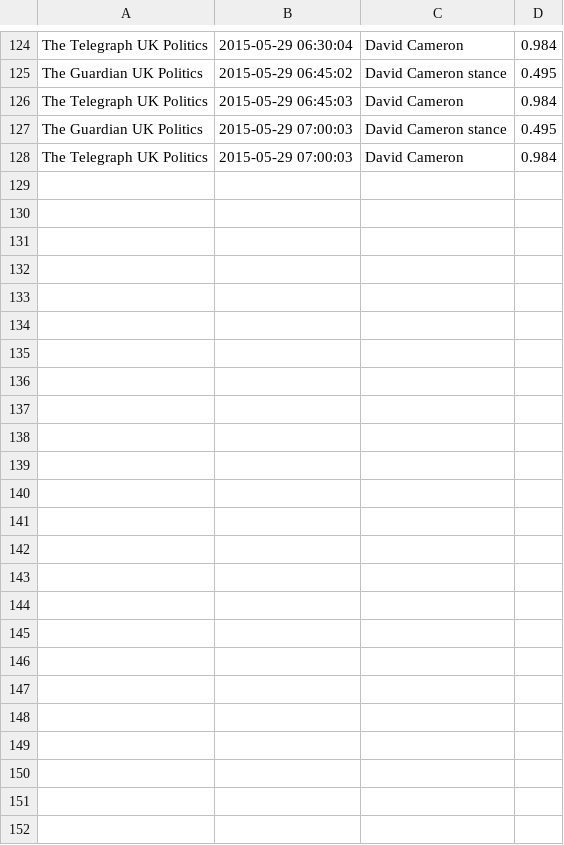
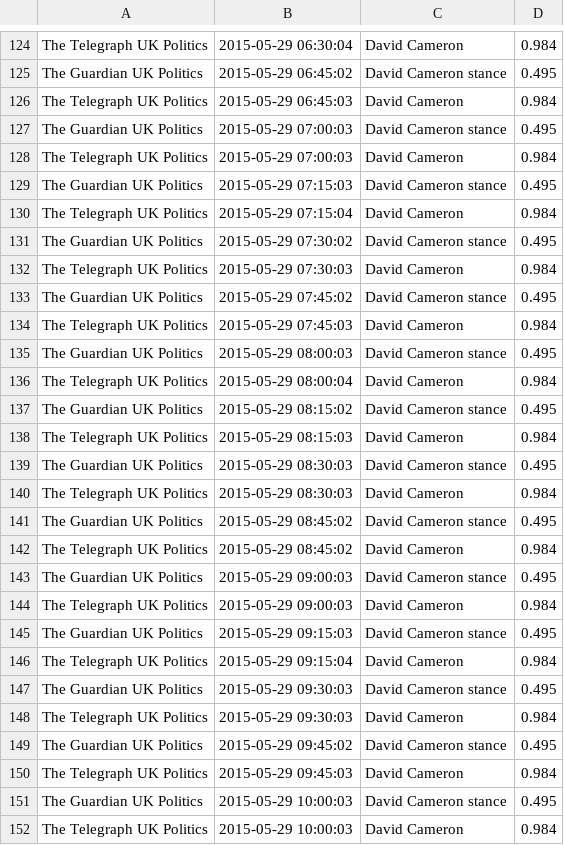
Before and after one commit to ignacioelola/web-text-analyzer, a CSV file: data/filtered-output.csv, drawn as a sheet; only a part is shown, gaps mark what is left out; the diff names each change by its address in the sheet, - before the commit and + after, or states it on an @@ line.

Commit message:
newfiltered file

```diff
--- a/data/filtered-output.csv
+++ b/data/filtered-output.csv
+row 129: The Guardian UK Politics | 2015-05-29 07:15:03 | David Cameron stance | 0.495
+row 130: The Telegraph UK Politics | 2015-05-29 07:15:04 | David Cameron | 0.984
+row 131: The Guardian UK Politics | 2015-05-29 07:30:02 | David Cameron stance | 0.495
+row 132: The Telegraph UK Politics | 2015-05-29 07:30:03 | David Cameron | 0.984
+row 133: The Guardian UK Politics | 2015-05-29 07:45:02 | David Cameron stance | 0.495
+row 134: The Telegraph UK Politics | 2015-05-29 07:45:03 | David Cameron | 0.984
+row 135: The Guardian UK Politics | 2015-05-29 08:00:03 | David Cameron stance | 0.495
+row 136: The Telegraph UK Politics | 2015-05-29 08:00:04 | David Cameron | 0.984
+row 137: The Guardian UK Politics | 2015-05-29 08:15:02 | David Cameron stance | 0.495
+row 138: The Telegraph UK Politics | 2015-05-29 08:15:03 | David Cameron | 0.984
+row 139: The Guardian UK Politics | 2015-05-29 08:30:03 | David Cameron stance | 0.495
+row 140: The Telegraph UK Politics | 2015-05-29 08:30:03 | David Cameron | 0.984
+row 141: The Guardian UK Politics | 2015-05-29 08:45:02 | David Cameron stance | 0.495
+row 142: The Telegraph UK Politics | 2015-05-29 08:45:02 | David Cameron | 0.984
+row 143: The Guardian UK Politics | 2015-05-29 09:00:03 | David Cameron stance | 0.495
+row 144: The Telegraph UK Politics | 2015-05-29 09:00:03 | David Cameron | 0.984
+row 145: The Guardian UK Politics | 2015-05-29 09:15:03 | David Cameron stance | 0.495
+row 146: The Telegraph UK Politics | 2015-05-29 09:15:04 | David Cameron | 0.984
+row 147: The Guardian UK Politics | 2015-05-29 09:30:03 | David Cameron stance | 0.495
+row 148: The Telegraph UK Politics | 2015-05-29 09:30:03 | David Cameron | 0.984
+row 149: The Guardian UK Politics | 2015-05-29 09:45:02 | David Cameron stance | 0.495
+row 150: The Telegraph UK Politics | 2015-05-29 09:45:03 | David Cameron | 0.984
+row 151: The Guardian UK Politics | 2015-05-29 10:00:03 | David Cameron stance | 0.495
+row 152: The Telegraph UK Politics | 2015-05-29 10:00:03 | David Cameron | 0.984
```
